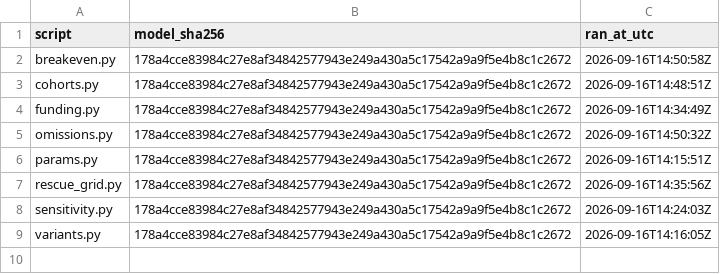
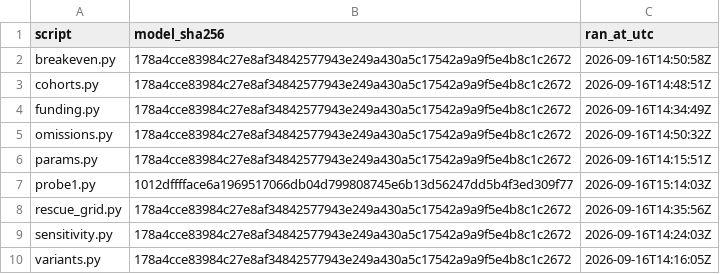
Before and after one commit to sharan50/AI.tutor, a CSV file: econ/out/provenance.csv, drawn as a sheet; the diff names each change by its address in the sheet, - before the commit and + after, or states it on an @@ line.

```diff
--- a/econ/out/provenance.csv
+++ b/econ/out/provenance.csv
+row 7: probe1.py | 1012dfffface6a1969517066db04d799808745e6b13d56247dd5b4f3ed309f77 | 2026-09-16T15:14:03Z
```
Also changed, not shown: econ/out/por_monthly.csv, 10 other files.
